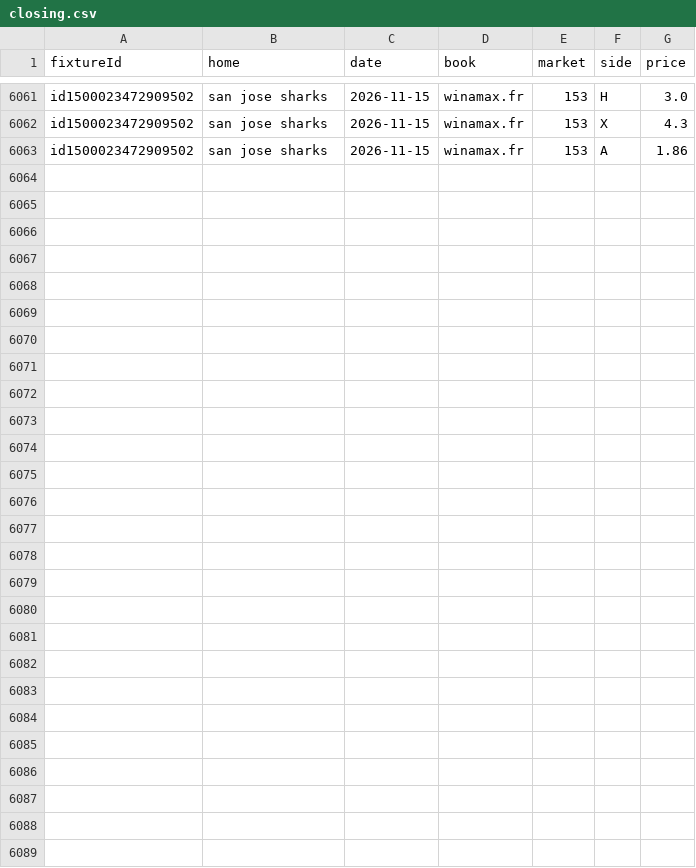
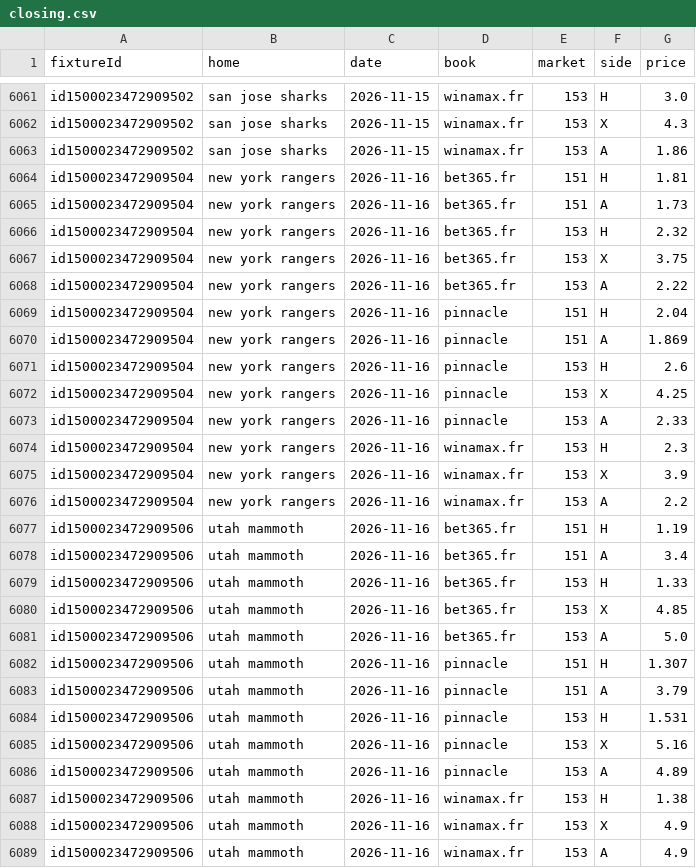
Before and after one commit to CR0ZER/NHL-Predictor, a CSV file: data/oddspapi/closing.csv, drawn as a sheet; only a part is shown, gaps mark what is left out.

```diff
--- a/data/oddspapi/closing.csv
+++ b/data/oddspapi/closing.csv
@@ -6063 +6063,27 @@ id1500023472909502,san jose sharks,2026-11-15,winamax.fr,153,X,4.3
 id1500023472909502,san jose sharks,2026-11-15,winamax.fr,153,A,1.86
+id1500023472909504,new york rangers,2026-11-16,bet365.fr,151,H,1.81
+id1500023472909504,new york rangers,2026-11-16,bet365.fr,151,A,1.73
+id1500023472909504,new york rangers,2026-11-16,bet365.fr,153,H,2.32
+id1500023472909504,new york rangers,2026-11-16,bet365.fr,153,X,3.75
+id1500023472909504,new york rangers,2026-11-16,bet365.fr,153,A,2.22
+id1500023472909504,new york rangers,2026-11-16,pinnacle,151,H,2.04
+id1500023472909504,new york rangers,2026-11-16,pinnacle,151,A,1.869
+id1500023472909504,new york rangers,2026-11-16,pinnacle,153,H,2.6
+id1500023472909504,new york rangers,2026-11-16,pinnacle,153,X,4.25
+id1500023472909504,new york rangers,2026-11-16,pinnacle,153,A,2.33
+id1500023472909504,new york rangers,2026-11-16,winamax.fr,153,H,2.3
+id1500023472909504,new york rangers,2026-11-16,winamax.fr,153,X,3.9
+id1500023472909504,new york rangers,2026-11-16,winamax.fr,153,A,2.2
+id1500023472909506,utah mammoth,2026-11-16,bet365.fr,151,H,1.19
+id1500023472909506,utah mammoth,2026-11-16,bet365.fr,151,A,3.4
+id1500023472909506,utah mammoth,2026-11-16,bet365.fr,153,H,1.33
+id1500023472909506,utah mammoth,2026-11-16,bet365.fr,153,X,4.85
+id1500023472909506,utah mammoth,2026-11-16,bet365.fr,153,A,5.0
+id1500023472909506,utah mammoth,2026-11-16,pinnacle,151,H,1.307
+id1500023472909506,utah mammoth,2026-11-16,pinnacle,151,A,3.79
+id1500023472909506,utah mammoth,2026-11-16,pinnacle,153,H,1.531
+id1500023472909506,utah mammoth,2026-11-16,pinnacle,153,X,5.16
+id1500023472909506,utah mammoth,2026-11-16,pinnacle,153,A,4.89
+id1500023472909506,utah mammoth,2026-11-16,winamax.fr,153,H,1.38
+id1500023472909506,utah mammoth,2026-11-16,winamax.fr,153,X,4.9
+id1500023472909506,utah mammoth,2026-11-16,winamax.fr,153,A,4.9
```
Also changed, not shown: 1 other file.
